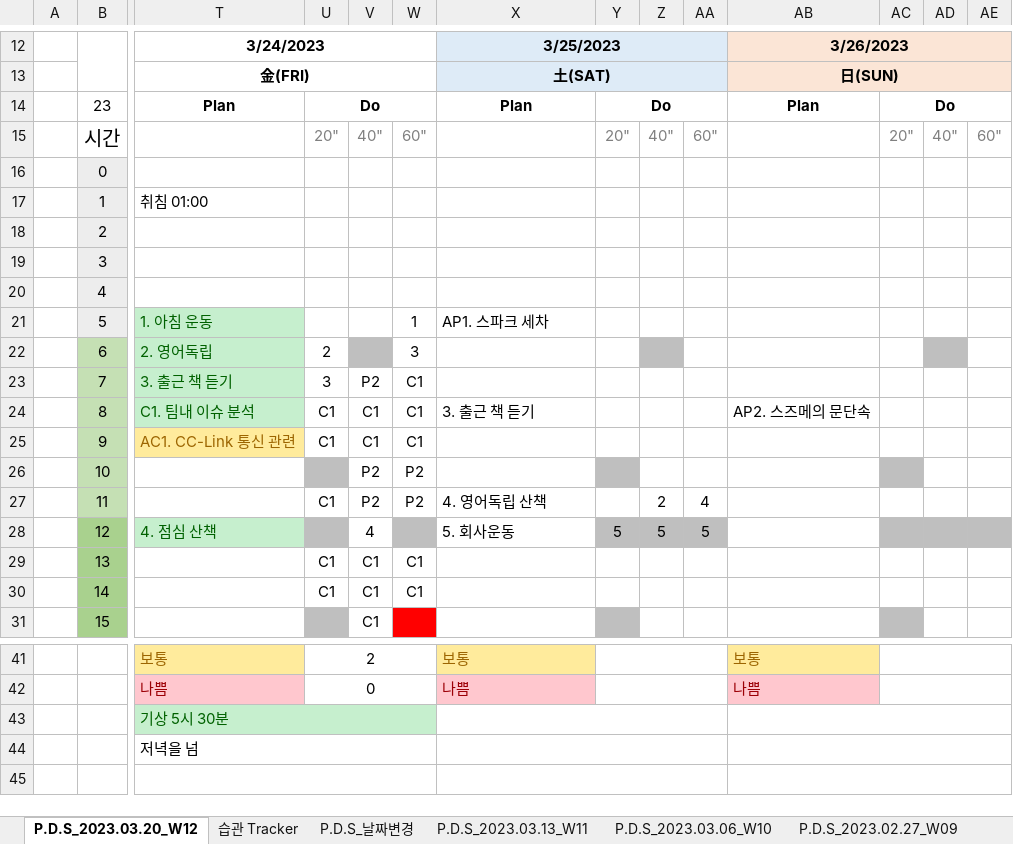
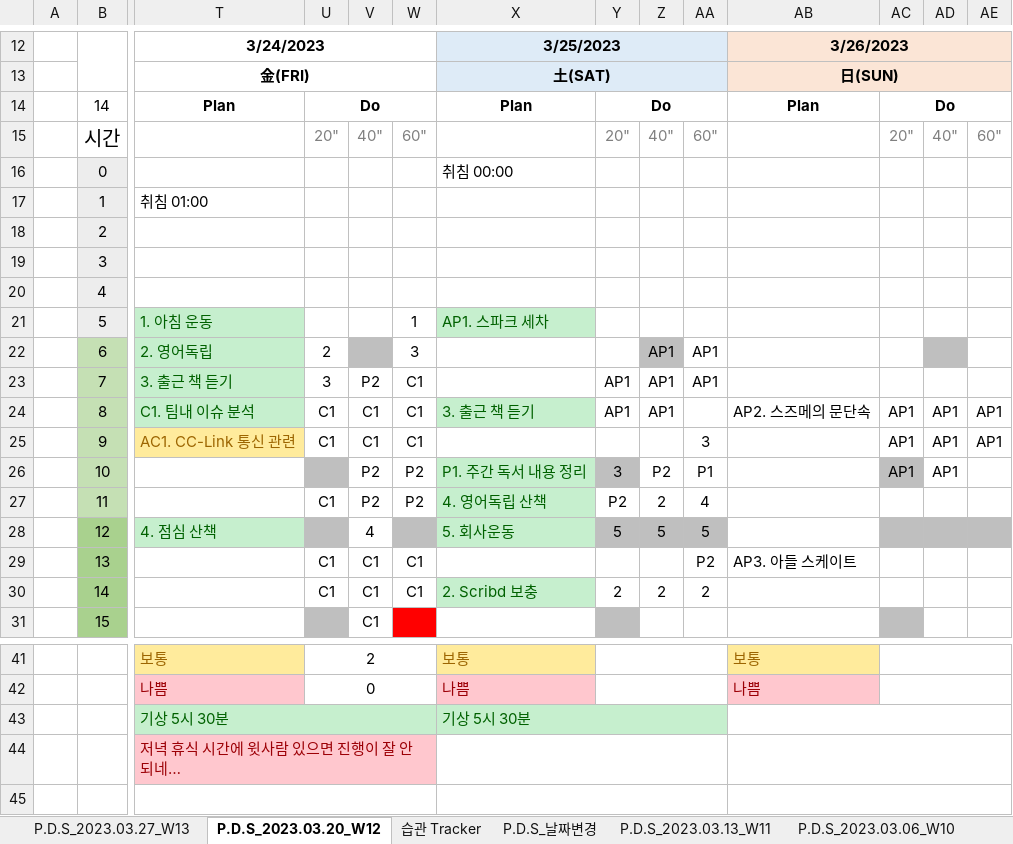
Before and after one commit to jcseo1028/jcseo1028.github.io, an Excel workbook: _DailyReport/_DailyReport.xlsx, sheet P.D.S_2023.03.20_W12, drawn as a sheet; only a part is shown, gaps mark what is left out; values as stored, in another font and other column widths than the file's, no borders; charts and pictures and conditional formats not drawn; the diff covers the shown part only; the diff names each change by its address in the sheet, - before the commit and + after, or states it on an @@ line.

```diff
--- a/_DailyReport/_DailyReport.xlsx (sheet P.D.S_2023.03.20_W12)
+++ b/_DailyReport/_DailyReport.xlsx (sheet P.D.S_2023.03.20_W12)
+sheet tab: P.D.S_2023.03.27_W13
-B14: 23
+B14: 14
-X16: (empty)
+X16: 취침 00:00
@@ X21 fill: none → #C6EFCE, text colour: black → #006100 @@
-Z22:Z24: (empty)
+Z22:Z24: AP1
-AA22:AA23: (empty)
+AA22:AA23: AP1
-Y23:Y24: (empty)
+Y23:Y24: AP1
@@ X24 fill: none → #C6EFCE, text colour: black → #006100 @@
-AC24:AC26: (empty)
+AC24:AC26: AP1
-AD24:AD26: (empty)
+AD24:AD26: AP1
-AE24:AE25: (empty)
+AE24:AE25: AP1
-AA25: (empty)
+AA25: 3
-X26: (empty)
+X26: P1. 주간 독서 내용 정리
-X26:X28 fill: none
+X26:X28 fill: #C6EFCE
-Y26: (empty)
+Y26: 3
-Z26: (empty)
+Z26: P2
-AA26: (empty)
+AA26: P1
-X27:X28 text colour: black
+X27:X28 text colour: #006100
-Y27: (empty)
+Y27: P2
-AA29: (empty)
+AA29: P2
-AB29: (empty)
+AB29: AP3. 아들 스케이트
-X30: (empty)
+X30: 2. Scribd 보충
-X30 fill: none
+X30 fill: #C6EFCE
-Y30: (empty)
+Y30: 2
-Z30: (empty)
+Z30: 2
-AA30: (empty)
+AA30: 2
-X43: (empty)
+X43: 기상 5시 30분
-X43:AA43 fill: none
+X43:AA43 fill: #C6EFCE
-T44: 저녁을 넘
+T44: 저녁 휴식 시간에 윗사람 있으면 진행이 잘 안되네…
-T44:W44 fill: none
+T44:W44 fill: #FFC7CE
-T44 text colour: black
+T44 text colour: #9C0006
```
Also changed, not shown: 13 edited cells elsewhere in this sheet, sheet 습관 Tracker, sheet P.D.S_2022.11.28, sheet P.D.S_2022.10.17, sheet P.D.S_2022.10.10, sheet P.D.S_2022.11.21, sheet P.D.S_2022.10.24, 19 more sheets, charts or pictures, _DailyReport/_DailyReport_Statistic.xlsx, 4 other files.
